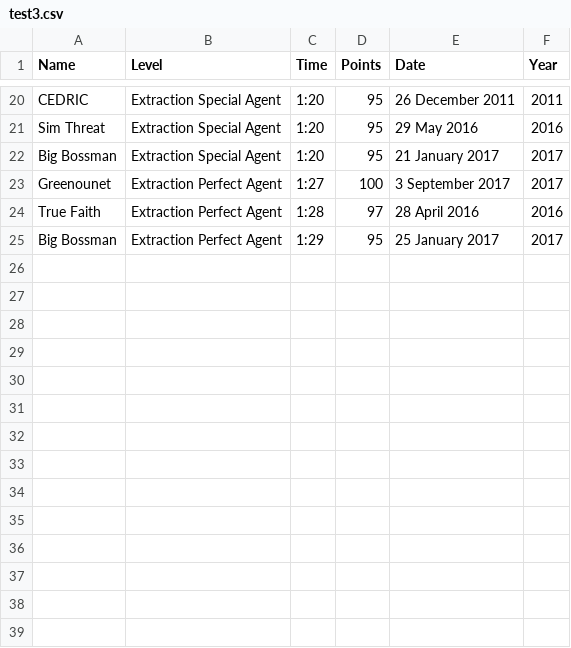
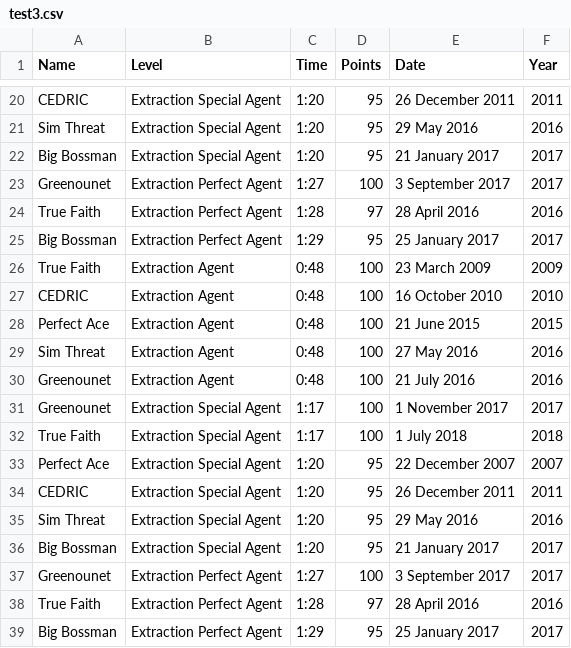
Before and after one commit to Peteys93/RankingsDateScraper, a CSV file: Program_Files/out/test3.csv, drawn as a sheet; only a part is shown, gaps mark what is left out.

```diff
--- a/Program_Files/out/test3.csv
+++ b/Program_Files/out/test3.csv
@@ -25 +25,15 @@ True Faith,Extraction Perfect Agent,1:28,97,28 April 2016,2016
 Big Bossman,Extraction Perfect Agent,1:29,95,25 January 2017,2017
+True Faith,Extraction Agent,0:48,100,23 March 2009,2009
+CEDRIC,Extraction Agent,0:48,100,16 October 2010,2010
+Perfect Ace,Extraction Agent,0:48,100,21 June 2015,2015
+Sim Threat,Extraction Agent,0:48,100,27 May 2016,2016
+Greenounet,Extraction Agent,0:48,100,21 July 2016,2016
+Greenounet,Extraction Special Agent,1:17,100,1 November 2017,2017
+True Faith,Extraction Special Agent,1:17,100,1 July 2018,2018
+Perfect Ace,Extraction Special Agent,1:20,95,22 December 2007,2007
+CEDRIC,Extraction Special Agent,1:20,95,26 December 2011,2011
+Sim Threat,Extraction Special Agent,1:20,95,29 May 2016,2016
+Big Bossman,Extraction Special Agent,1:20,95,21 January 2017,2017
+Greenounet,Extraction Perfect Agent,1:27,100,3 September 2017,2017
+True Faith,Extraction Perfect Agent,1:28,97,28 April 2016,2016
+Big Bossman,Extraction Perfect Agent,1:29,95,25 January 2017,2017
```
Also changed, not shown: 1 other file.
